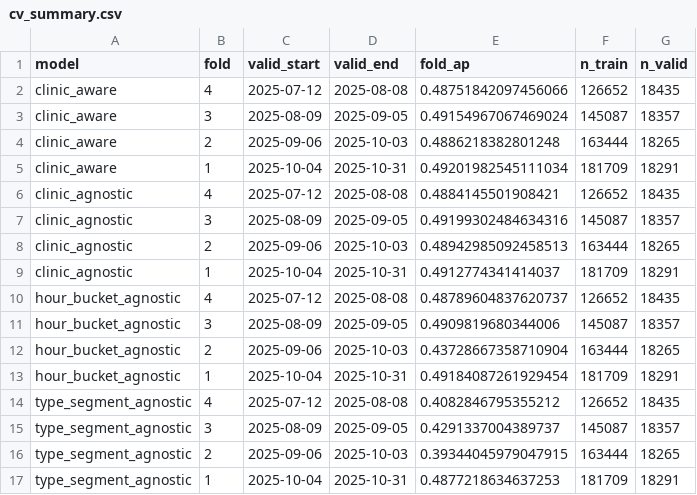
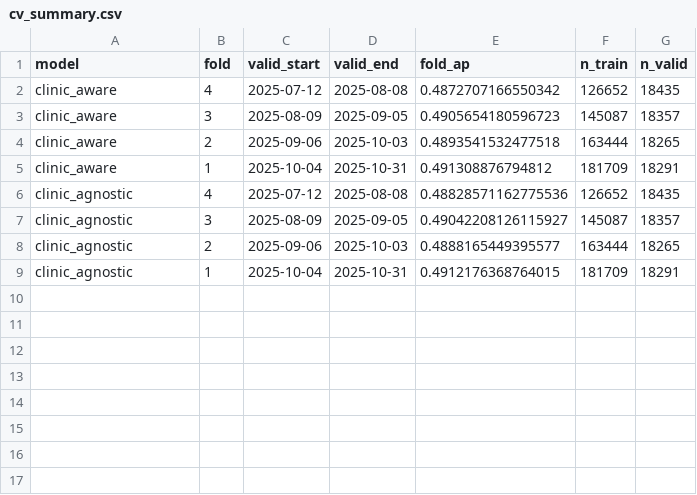
Before and after one commit to ahmetyilmaz-ai/datathon2026, a CSV file: cv_summary.csv, drawn as a sheet.

```diff
--- a/cv_summary.csv
+++ b/cv_summary.csv
@@ -1,17 +1,9 @@
 model,fold,valid_start,valid_end,fold_ap,n_train,n_valid
-clinic_aware,4,2025-07-12,2025-08-08,0.48751842097456066,126652,18435
-clinic_aware,3,2025-08-09,2025-09-05,0.49154967067469024,145087,18357
-clinic_aware,2,2025-09-06,2025-10-03,0.4886218382801248,163444,18265
-clinic_aware,1,2025-10-04,2025-10-31,0.49201982545111034,181709,18291
-clinic_agnostic,4,2025-07-12,2025-08-08,0.4884145501908421,126652,18435
-clinic_agnostic,3,2025-08-09,2025-09-05,0.49199302484634316,145087,18357
-clinic_agnostic,2,2025-09-06,2025-10-03,0.48942985092458513,163444,18265
-clinic_agnostic,1,2025-10-04,2025-10-31,0.4912774341414037,181709,18291
-hour_bucket_agnostic,4,2025-07-12,2025-08-08,0.48789604837620737,126652,18435
-hour_bucket_agnostic,3,2025-08-09,2025-09-05,0.4909819680344006,145087,18357
-hour_bucket_agnostic,2,2025-09-06,2025-10-03,0.43728667358710904,163444,18265
-hour_bucket_agnostic,1,2025-10-04,2025-10-31,0.49184087261929454,181709,18291
-type_segment_agnostic,4,2025-07-12,2025-08-08,0.4082846795355212,126652,18435
-type_segment_agnostic,3,2025-08-09,2025-09-05,0.4291337004389737,145087,18357
-type_segment_agnostic,2,2025-09-06,2025-10-03,0.39344045979047915,163444,18265
-type_segment_agnostic,1,2025-10-04,2025-10-31,0.4877218634637253,181709,18291
+clinic_aware,4,2025-07-12,2025-08-08,0.4872707166550342,126652,18435
+clinic_aware,3,2025-08-09,2025-09-05,0.4905654180596723,145087,18357
+clinic_aware,2,2025-09-06,2025-10-03,0.4893541532477518,163444,18265
+clinic_aware,1,2025-10-04,2025-10-31,0.491308876794812,181709,18291
+clinic_agnostic,4,2025-07-12,2025-08-08,0.48828571162775536,126652,18435
+clinic_agnostic,3,2025-08-09,2025-09-05,0.49042208126115927,145087,18357
+clinic_agnostic,2,2025-09-06,2025-10-03,0.4888165449395577,163444,18265
+clinic_agnostic,1,2025-10-04,2025-10-31,0.4912176368764015,181709,18291
```
Also changed, not shown: 2 other files.
